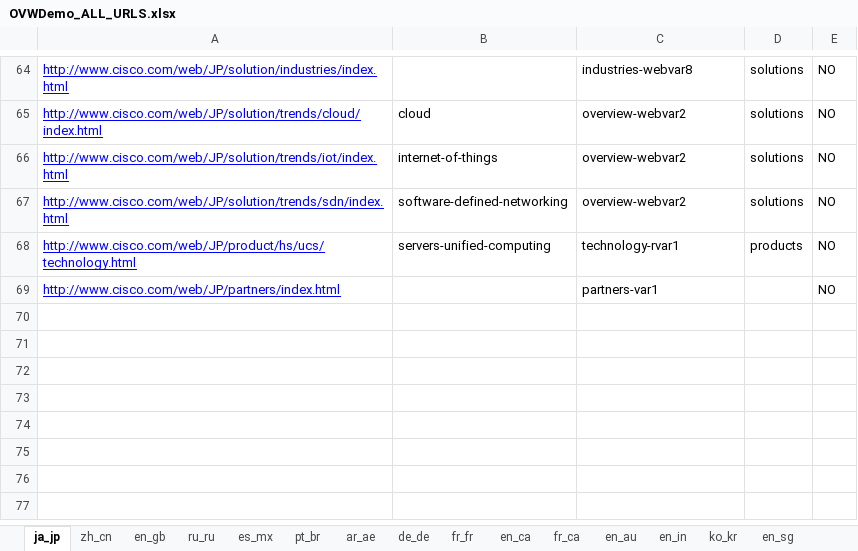
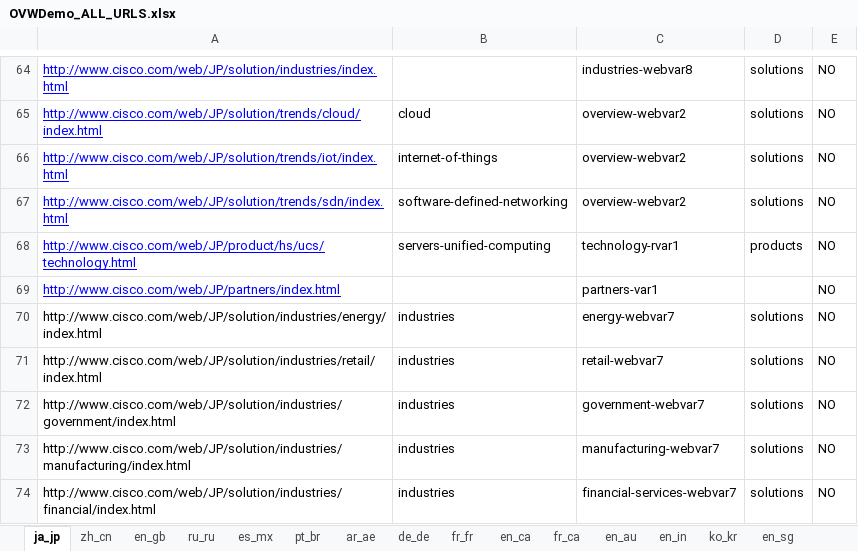
Before and after one commit to shreyabhatnagar/OVWMigration, an Excel workbook: docs/OVW Sheets/OVWDemo_ALL_URLS.xlsx, sheet ja_jp, drawn as a sheet; only a part is shown, gaps mark what is left out; values as stored, in another font and other column widths than the file's, no borders; the diff names each change by its address in the sheet, - before the commit and + after, or states it on an @@ line.

Commit message:
added webvar7 5-urls in OVWDemo_ALL_URLS.xlsx

```diff
--- a/docs/OVW Sheets/OVWDemo_ALL_URLS.xlsx (sheet ja_jp)
+++ b/docs/OVW Sheets/OVWDemo_ALL_URLS.xlsx (sheet ja_jp)
+row 70: http://www.cisco.com/web/JP/solution/industries/energy/index.html | industries | energy-webvar7 | solutions | NO
+row 71: http://www.cisco.com/web/JP/solution/industries/retail/index.html | industries | retail-webvar7 | solutions | NO
+row 72: http://www.cisco.com/web/JP/solution/industries/government/index.html | industries | government-webvar7 | solutions | NO
+row 73: http://www.cisco.com/web/JP/solution/industries/manufacturing/index.html | industries | manufacturing-webvar7 | solutions | NO
+row 74: http://www.cisco.com/web/JP/solution/industries/financial/index.html | industries | financial-services-webvar7 | solutions | NO
```
Also changed, not shown: sheet zh_cn, sheet de_de, sheet es_mx, sheet en_au, sheet fr_fr, sheet en_ca, 8 more sheets.
